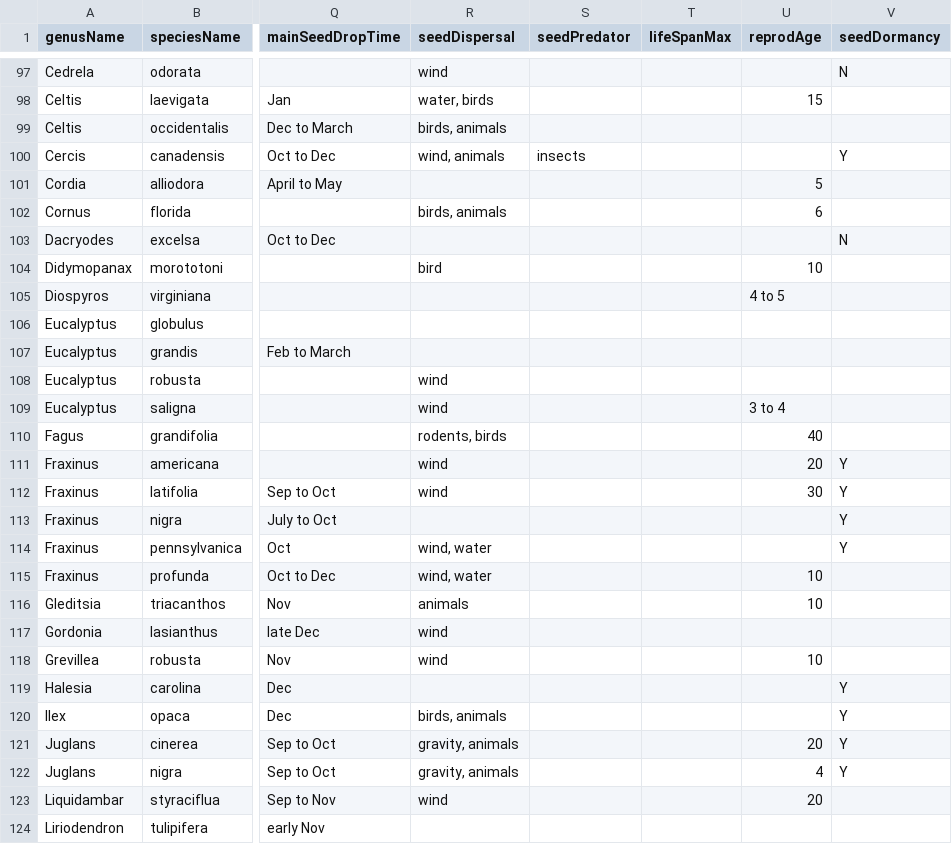
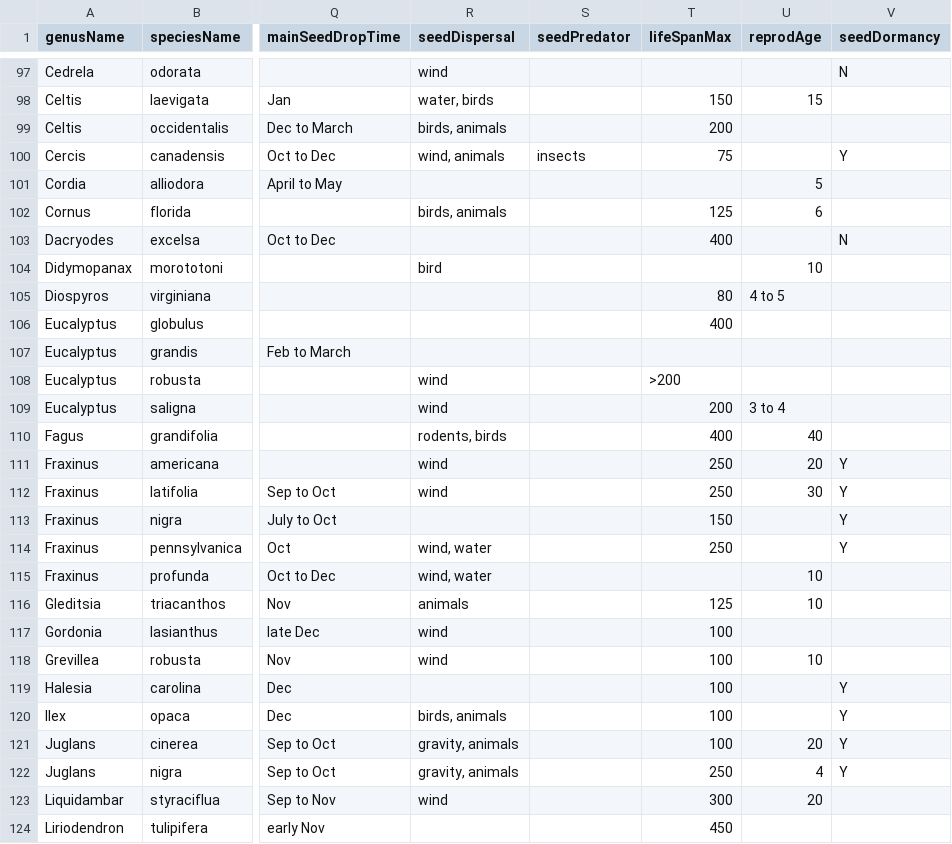
Before and after one commit to wangxm-forest/mast_trait, a CSV file: Data/silvics.csv, drawn as a sheet; only a part is shown, gaps mark what is left out; the diff covers the shown part only; the diff names each change by its address in the sheet, - before the commit and + after, or states it on an @@ line.

```diff
--- a/Data/silvics.csv
+++ b/Data/silvics.csv
-T98 (lifeSpanMax): (empty)
+T98 (lifeSpanMax): 150
-T99 (lifeSpanMax): (empty)
+T99 (lifeSpanMax): 200
-T100 (lifeSpanMax): (empty)
+T100 (lifeSpanMax): 75
-T102 (lifeSpanMax): (empty)
+T102 (lifeSpanMax): 125
-T103 (lifeSpanMax): (empty)
+T103 (lifeSpanMax): 400
-T105 (lifeSpanMax): (empty)
+T105 (lifeSpanMax): 80
-T106 (lifeSpanMax): (empty)
+T106 (lifeSpanMax): 400
-T108 (lifeSpanMax): (empty)
+T108 (lifeSpanMax): >200
-T109 (lifeSpanMax): (empty)
+T109 (lifeSpanMax): 200
-T110 (lifeSpanMax): (empty)
+T110 (lifeSpanMax): 400
-T111:T112 (lifeSpanMax): (empty)
+T111:T112 (lifeSpanMax): 250
-T113 (lifeSpanMax): (empty)
+T113 (lifeSpanMax): 150
-T114 (lifeSpanMax): (empty)
+T114 (lifeSpanMax): 250
-T116 (lifeSpanMax): (empty)
+T116 (lifeSpanMax): 125
-T117:T121 (lifeSpanMax): (empty)
+T117:T121 (lifeSpanMax): 100
-T122 (lifeSpanMax): (empty)
+T122 (lifeSpanMax): 250
-T123 (lifeSpanMax): (empty)
+T123 (lifeSpanMax): 300
-T124 (lifeSpanMax): (empty)
+T124 (lifeSpanMax): 450
```
Also changed, not shown: 105 edited cells elsewhere in this file.
